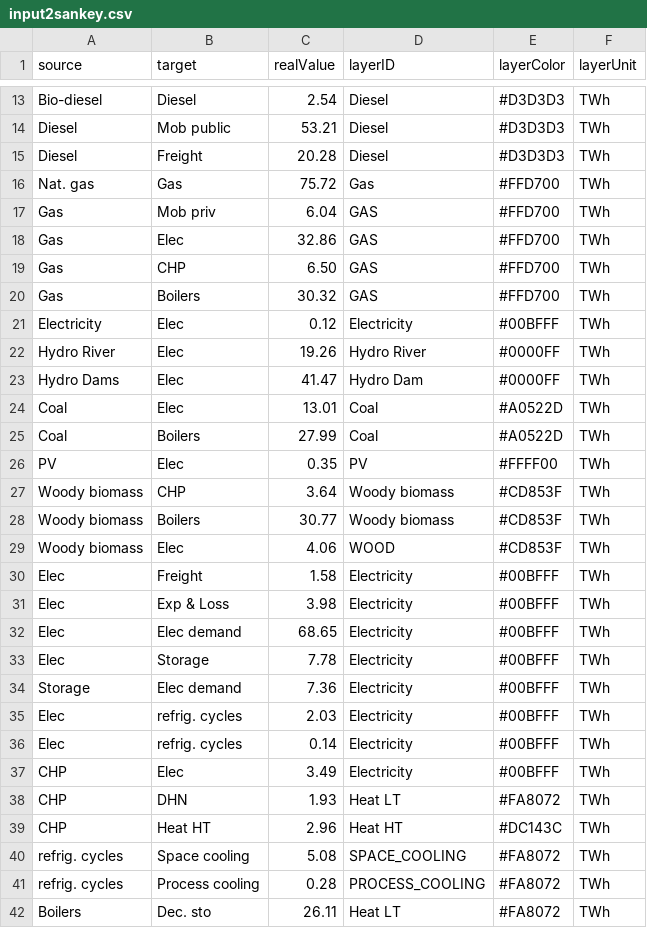
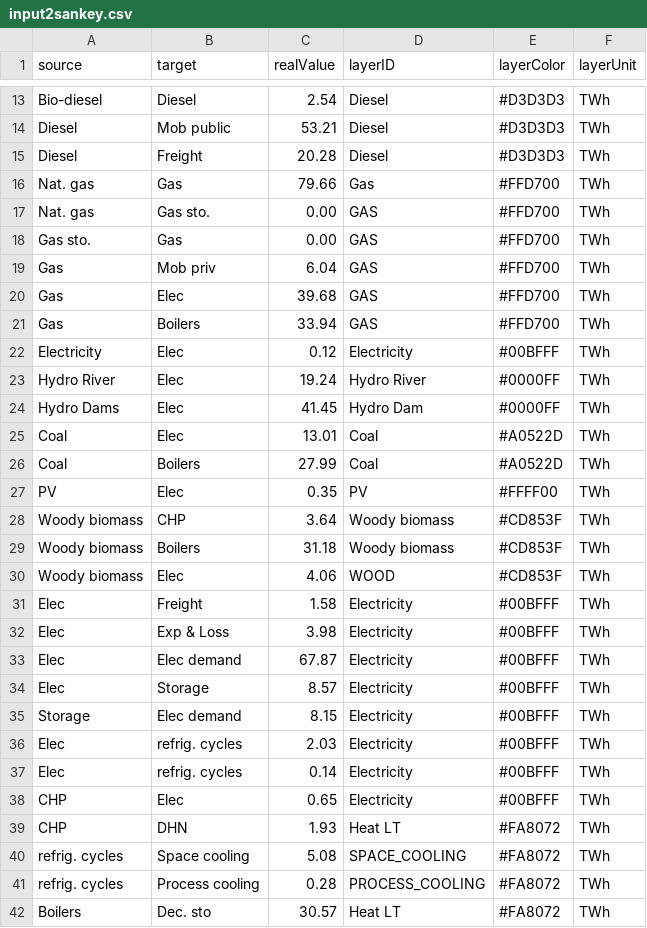
Before and after one commit to energyscope/EnergyScope_coupling_GEMMES, a CSV file: EnergyScope-TD/case_studies/CO 2021/output/sankey/input2sankey.csv, drawn as a sheet; only a part is shown, gaps mark what is left out; the diff covers the shown part only.

```diff
--- a/EnergyScope-TD/case_studies/CO 2021/output/sankey/input2sankey.csv
+++ b/EnergyScope-TD/case_studies/CO 2021/output/sankey/input2sankey.csv
@@ -15,10 +15,11 @@ Diesel,Mob public,53.21,Diesel,#D3D3D3,TWh
 Diesel,Freight,20.28,Diesel,#D3D3D3,TWh
-Nat. gas,Gas,75.72,Gas,#FFD700,TWh
+Nat. gas,Gas,79.66,Gas,#FFD700,TWh
+Nat. gas,Gas sto.,0.00,GAS,#FFD700,TWh
+Gas sto.,Gas,0.00,GAS,#FFD700,TWh
 Gas,Mob priv,6.04,GAS,#FFD700,TWh
-Gas,Elec,32.86,GAS,#FFD700,TWh
-Gas,CHP,6.50,GAS,#FFD700,TWh
-Gas,Boilers,30.32,GAS,#FFD700,TWh
+Gas,Elec,39.68,GAS,#FFD700,TWh
+Gas,Boilers,33.94,GAS,#FFD700,TWh
 Electricity,Elec,0.12,Electricity,#00BFFF,TWh
-Hydro River,Elec,19.26,Hydro River,#0000FF,TWh
-Hydro Dams,Elec,41.47,Hydro Dam,#0000FF,TWh
+Hydro River,Elec,19.24,Hydro River,#0000FF,TWh
+Hydro Dams,Elec,41.45,Hydro Dam,#0000FF,TWh
 Coal,Elec,13.01,Coal,#A0522D,TWh
@@ -27,3 +28,3 @@ PV,Elec,0.35,PV,#FFFF00,TWh
 Woody biomass,CHP,3.64,Woody biomass,#CD853F,TWh
-Woody biomass,Boilers,30.77,Woody biomass,#CD853F,TWh
+Woody biomass,Boilers,31.18,Woody biomass,#CD853F,TWh
 Woody biomass,Elec,4.06,WOOD,#CD853F,TWh
@@ -31,12 +32,11 @@ Elec,Freight,1.58,Electricity,#00BFFF,TWh
 Elec,Exp & Loss,3.98,Electricity,#00BFFF,TWh
-Elec,Elec demand,68.65,Electricity,#00BFFF,TWh
-Elec,Storage,7.78,Electricity,#00BFFF,TWh
-Storage,Elec demand,7.36,Electricity,#00BFFF,TWh
+Elec,Elec demand,67.87,Electricity,#00BFFF,TWh
+Elec,Storage,8.57,Electricity,#00BFFF,TWh
+Storage,Elec demand,8.15,Electricity,#00BFFF,TWh
 Elec,refrig. cycles,2.03,Electricity,#00BFFF,TWh
 Elec,refrig. cycles,0.14,Electricity,#00BFFF,TWh
-CHP,Elec,3.49,Electricity,#00BFFF,TWh
+CHP,Elec,0.65,Electricity,#00BFFF,TWh
 CHP,DHN,1.93,Heat LT,#FA8072,TWh
-CHP,Heat HT,2.96,Heat HT,#DC143C,TWh
 refrig. cycles,Space cooling,5.08,SPACE_COOLING,#FA8072,TWh
 refrig. cycles,Process cooling,0.28,PROCESS_COOLING,#FA8072,TWh
-Boilers,Dec. sto,26.11,Heat LT,#FA8072,TWh
+Boilers,Dec. sto,30.57,Heat LT,#FA8072,TWh
```
Also changed, not shown: 3 edited cells elsewhere in this file, EnergyScope-TD/Data/CO 2021/Resources.csv, EnergyScope_Pathway/run/Energy_system_costs.csv, 52 other files.
